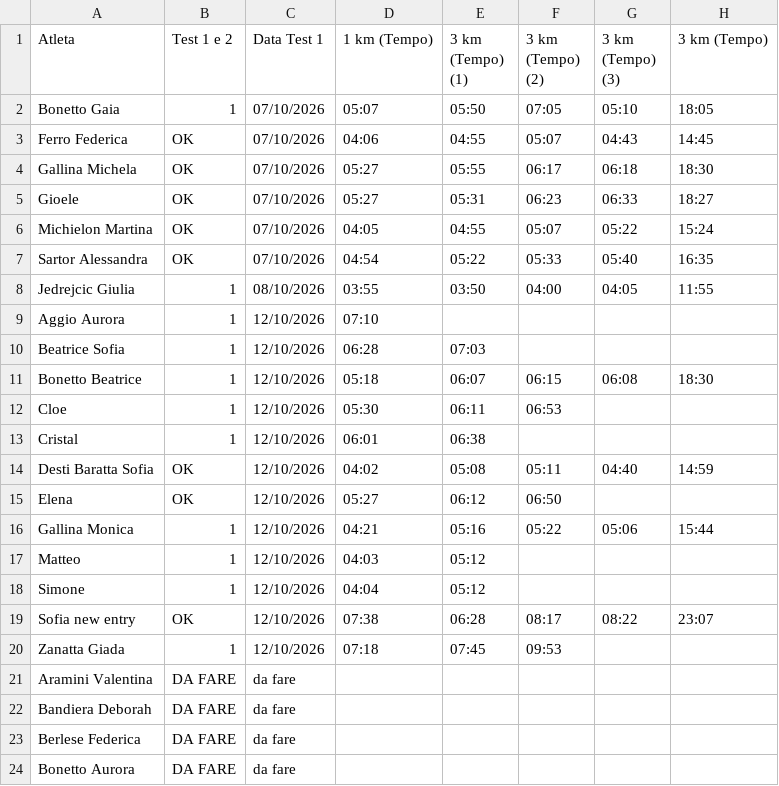
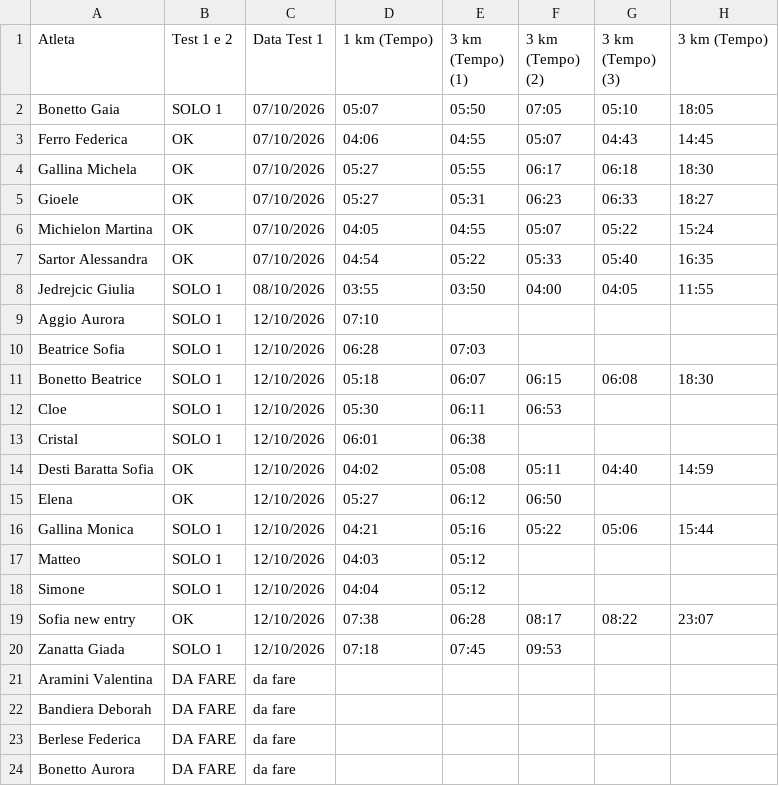
Before and after one commit to ilbeppe90/Cronometro, a CSV file: dati/risultati.csv, drawn as a sheet; only a part is shown; the diff names each change by its address in the sheet, - before the commit and + after, or states it on an @@ line.

Commit message:
Uniforma stati test in OK, SOLO 1 e DA FARE

```diff
--- a/dati/risultati.csv
+++ b/dati/risultati.csv
-B2 (Test 1 e 2): 1
+B2 (Test 1 e 2): SOLO 1
-B8:B13 (Test 1 e 2): 1
+B8:B13 (Test 1 e 2): SOLO 1
-B16:B18 (Test 1 e 2): 1
+B16:B18 (Test 1 e 2): SOLO 1
-B20 (Test 1 e 2): 1
+B20 (Test 1 e 2): SOLO 1
```
